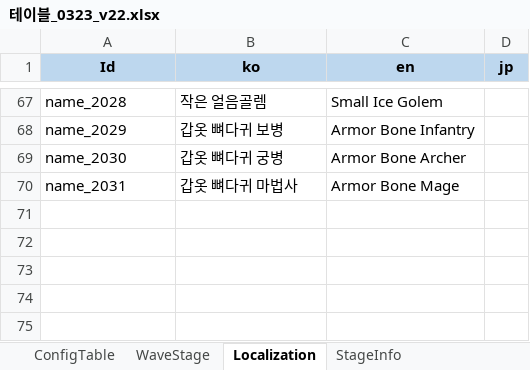
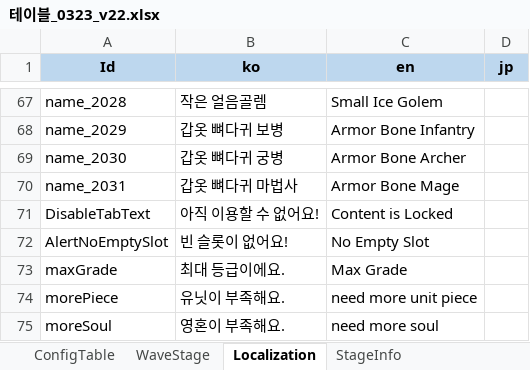
Before and after one commit to david0305mc/TowerDefense, an Excel workbook: ExcelToCSV/SrcFolder/테이블_0323_v22.xlsx, sheet Localization, drawn as a sheet; only a part is shown, gaps mark what is left out; values as stored, in another font and other column widths than the file's, no borders; the diff names each change by its address in the sheet, - before the commit and + after, or states it on an @@ line.

```diff
--- a/ExcelToCSV/SrcFolder/테이블_0323_v22.xlsx (sheet Localization)
+++ b/ExcelToCSV/SrcFolder/테이블_0323_v22.xlsx (sheet Localization)
+row 71: DisableTabText | 아직 이용할 수 없어요! | Content is Locked
+row 72: AlertNoEmptySlot | 빈 슬롯이 없어요! | No Empty Slot
+row 73: maxGrade | 최대 등급이에요. | Max Grade
+row 74: morePiece | 유닛이 부족해요. | need more unit piece
+row 75: moreSoul | 영혼이 부족해요. | need more soul
```
Also changed, not shown: 13 other files.
